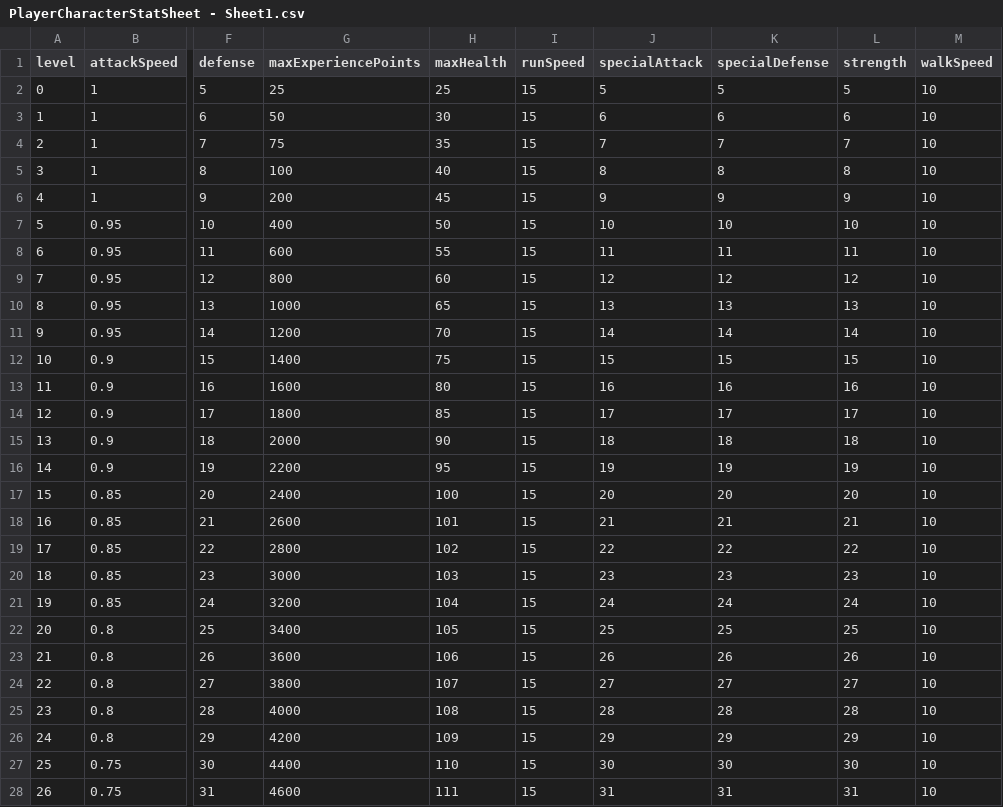
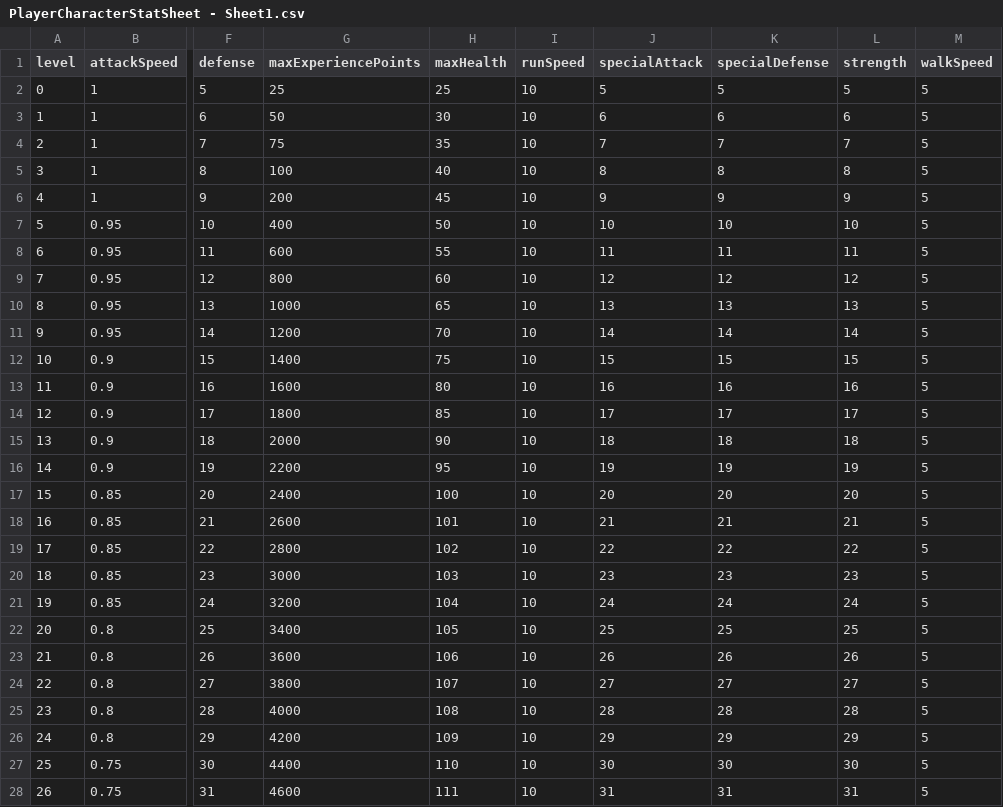
Before and after one commit to MinT-Napkin/CS4700-TBD-Final-Project, a CSV file: Assets/CSV/PlayerCharacterStatSheet - Sheet1.csv, drawn as a sheet; only a part is shown, gaps mark what is left out; the diff covers the shown part only; the diff names each change by its address in the sheet, - before the commit and + after, or states it on an @@ line.

Commit message:
Nerfed player movement speed

```diff
--- a/Assets/CSV/PlayerCharacterStatSheet - Sheet1.csv
+++ b/Assets/CSV/PlayerCharacterStatSheet - Sheet1.csv
-I2:I28 (runSpeed): 15
+I2:I28 (runSpeed): 10
-M2:M28 (walkSpeed): 10
+M2:M28 (walkSpeed): 5
```
Also changed, not shown: 8 edited cells elsewhere in this file.
